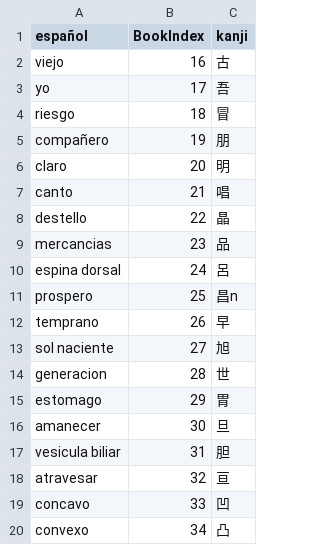
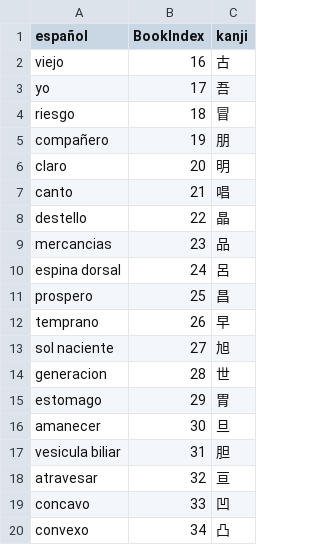
Before and after one commit to LFelipeGomez/JapaneseLearning, a CSV file: Datasets/KanjiBook/KanjiBookPalabras2.csv, drawn as a sheet.

Commit message:
Grammar correction

```diff
--- a/Datasets/KanjiBook/KanjiBookPalabras2.csv
+++ b/Datasets/KanjiBook/KanjiBookPalabras2.csv
@@ -10,3 +10,3 @@
 "espina dorsal",24,呂
-"prospero",25,昌n
+"prospero",25,昌
 "temprano",26,早
```
